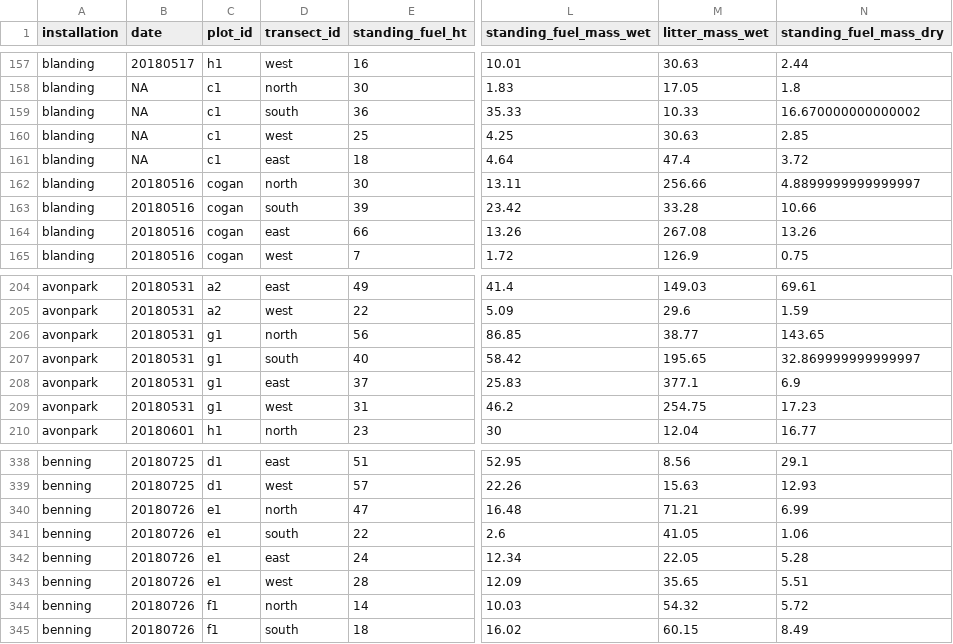
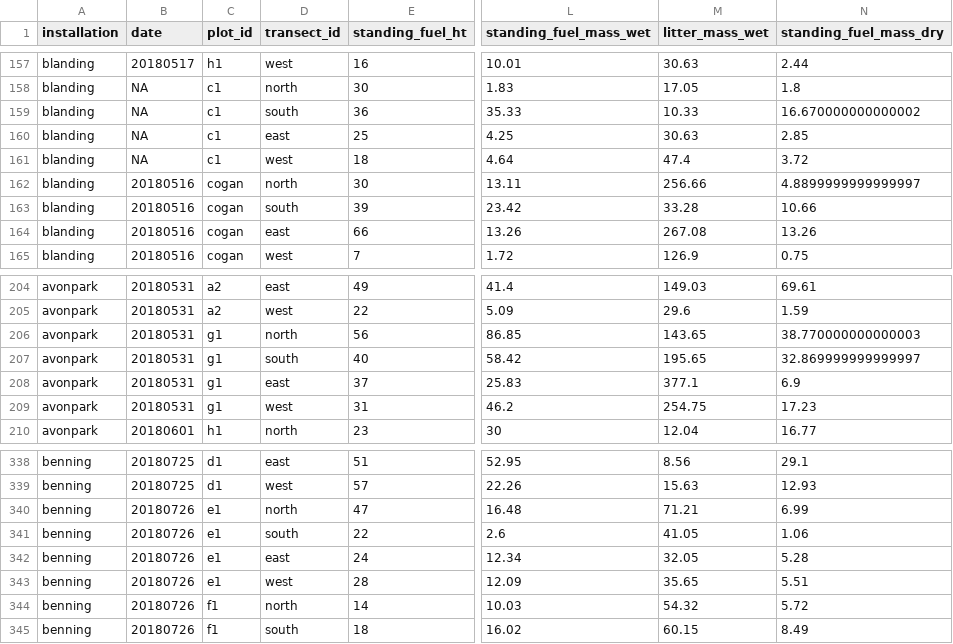
Before and after one commit to whalend/SERDP_Project, a CSV file: data/raw_data/quadrat25cm.csv, drawn as a sheet; only a part is shown, gaps mark what is left out; the diff names each change by its address in the sheet, - before the commit and + after, or states it on an @@ line.

Commit message:
Correct data entry errors on biomass.

```diff
--- a/data/raw_data/quadrat25cm.csv
+++ b/data/raw_data/quadrat25cm.csv
-D160 (transect_id): west
+D160 (transect_id): east
-D161 (transect_id): east
+D161 (transect_id): west
-M206 (litter_mass_wet): 38.77
+M206 (litter_mass_wet): 143.65
-N206 (standing_fuel_mass_dry): 143.65
+N206 (standing_fuel_mass_dry): 38.770000000000003
-M342 (litter_mass_wet): 22.05
+M342 (litter_mass_wet): 32.05
```
